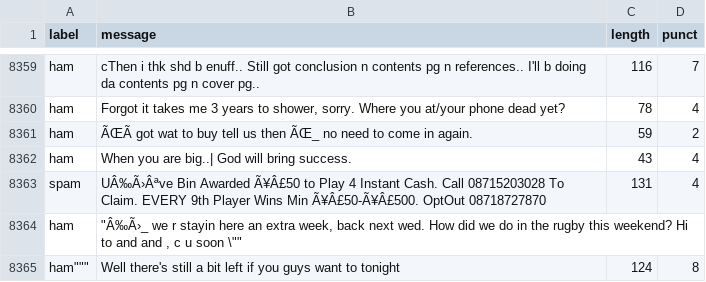
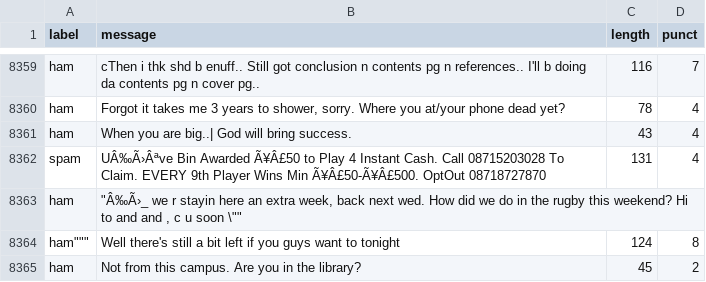
Before and after one commit to Krishnadevyadav1/SPAM_DETECTOR, a TSV file: spam.tsv, drawn as a sheet; only a part is shown, gaps mark what is left out; the shorter side is filled out with more unchanged rows; the diff names each change by its address in the sheet, - before the commit and + after, or states it on an @@ line.

Commit message:
Update spam.tsv

```diff
--- a/spam.tsv
+++ b/spam.tsv
-row 8361: ham | ÃŒÃ got wat to buy tell us then ÃŒ_ no need to come in again. | 59 | 2
```
